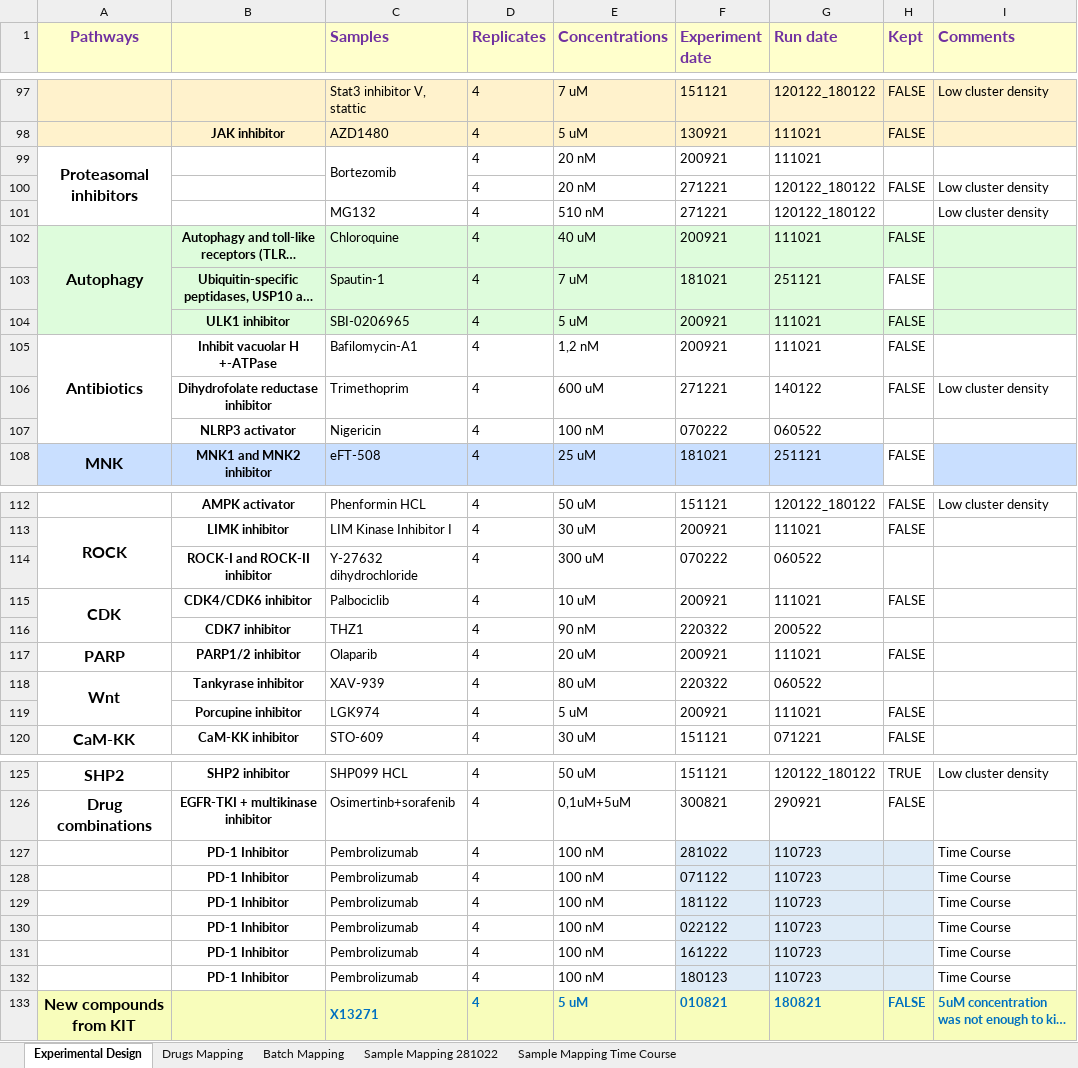
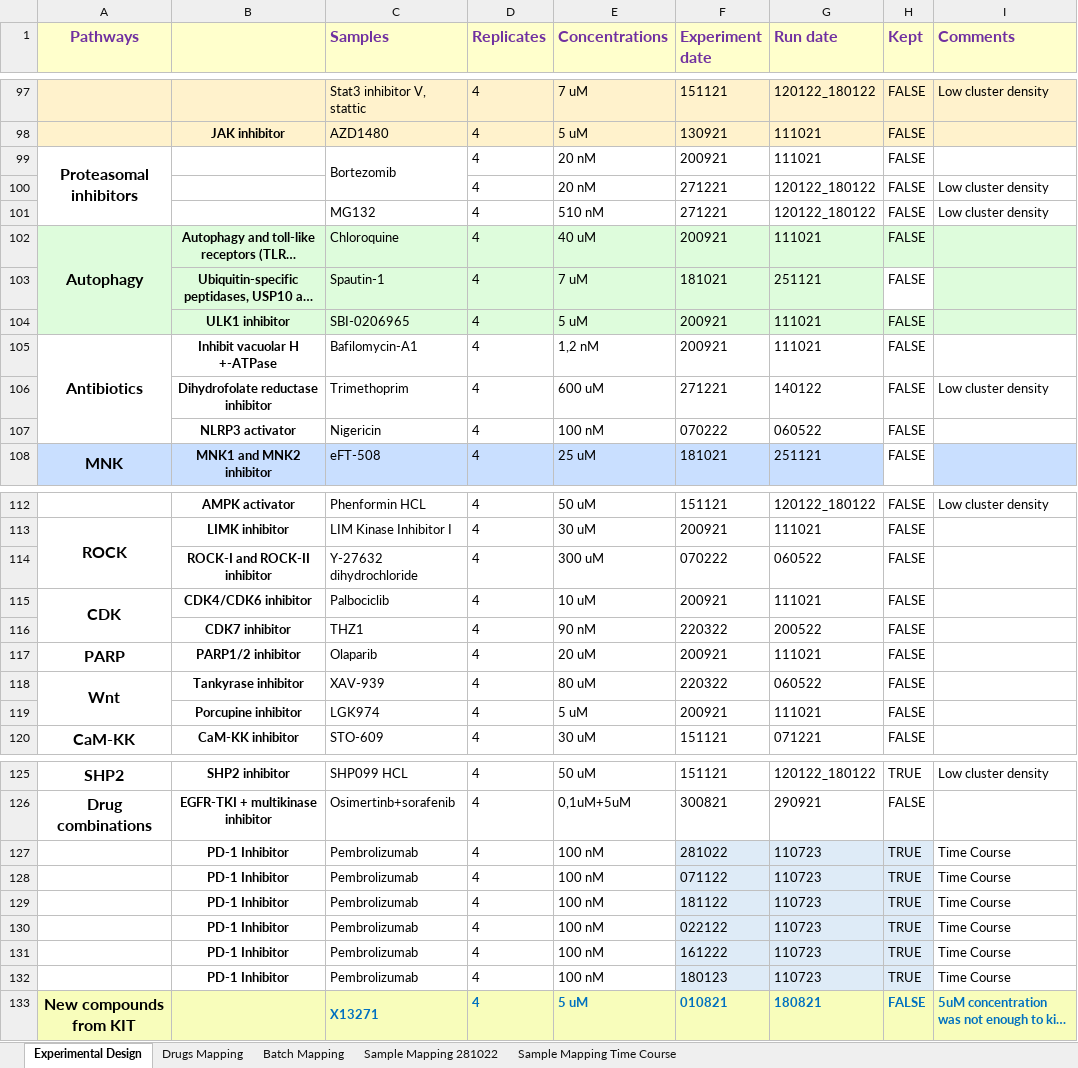
Before and after one commit to VeraPancaldiLab/DNABarcode-DrugFingerprint, an Excel workbook: data/Table of compounds.xlsx, sheet Experimental Design, drawn as a sheet; only a part is shown, gaps mark what is left out; long unchanged cells end in …; values as stored, in another font and other column widths than the file's, no borders; the diff covers the shown part only; the diff names each change by its address in the sheet, - before the commit and + after, or states it on an @@ line.

Commit message:
update experiment metadata inclusion

```diff
--- a/data/Table of compounds.xlsx (sheet Experimental Design)
+++ b/data/Table of compounds.xlsx (sheet Experimental Design)
-H99 (Kept): (empty)
+H99 (Kept): FALSE
-H101 (Kept): (empty)
+H101 (Kept): FALSE
-H107 (Kept): (empty)
+H107 (Kept): FALSE
-H114 (Kept): (empty)
+H114 (Kept): FALSE
-H116 (Kept): (empty)
+H116 (Kept): FALSE
-H118 (Kept): (empty)
+H118 (Kept): FALSE
-H127:H132 (Kept): (empty)
+H127:H132 (Kept): TRUE
```
Also changed, not shown: 35 edited cells elsewhere in this sheet, 1 other file.
